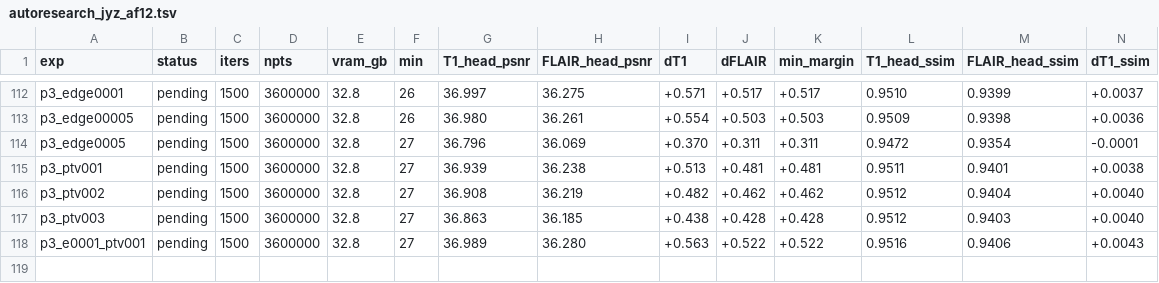
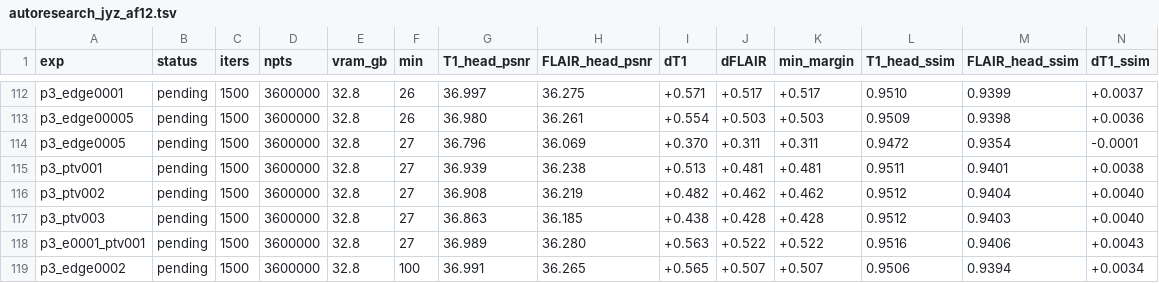
Before and after one commit to sober235/mcgs, a TSV file: autoresearch_jyz_af12.tsv, drawn as a sheet; only a part is shown, gaps mark what is left out; rows hold the shown columns only; the diff names each change by its address in the sheet, - before the commit and + after, or states it on an @@ line.

Commit message:
autoresearch jyz af12 phase 3: the common-edge bracket completed, single-peaked at 0.001

```diff
--- a/autoresearch_jyz_af12.tsv
+++ b/autoresearch_jyz_af12.tsv
+row 119: p3_edge0002 | pending | 1500 | 3600000 | 32.8 | 100 | 36.991 | 36.265 | +0.565 | +0.507 | +0.507 | 0.9506 | 0.9394 | +0.0034
```
Also changed, not shown: 1 other file.
